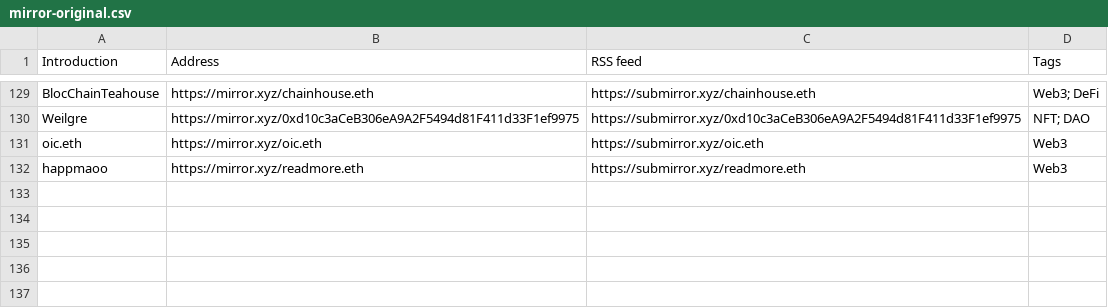
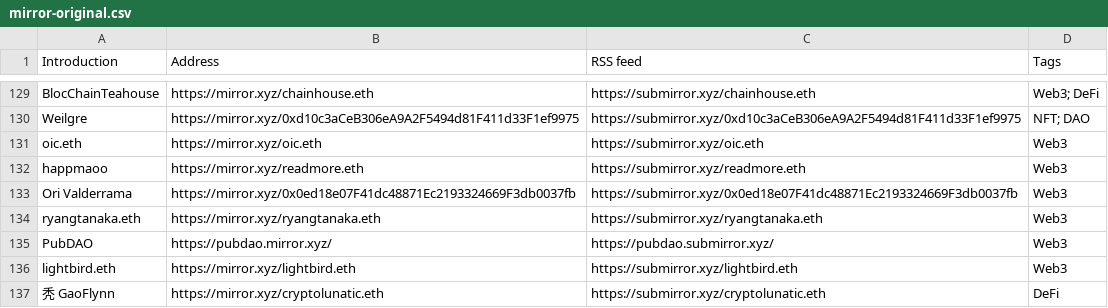
Before and after one commit to dbarobin/awesome-mirror, a CSV file: mirror-original.csv, drawn as a sheet; only a part is shown, gaps mark what is left out.

```diff
--- a/mirror-original.csv
+++ b/mirror-original.csv
@@ -132 +132,6 @@ oic.eth, https://mirror.xyz/oic.eth, https://submirror.xyz/oic.eth, Web3
 happmaoo, https://mirror.xyz/readmore.eth, https://submirror.xyz/readmore.eth, Web3
+Ori Valderrama, https://mirror.xyz/0x0ed18e07F41dc48871Ec2193324669F3db0037fb, https://submirror.xyz/0x0ed18e07F41dc48871Ec2193324669F3db0037fb, Web3
+ryangtanaka.eth, https://mirror.xyz/ryangtanaka.eth, https://submirror.xyz/ryangtanaka.eth, Web3
+PubDAO, https://pubdao.mirror.xyz/, https://pubdao.submirror.xyz/, Web3
+lightbird.eth, https://mirror.xyz/lightbird.eth, https://submirror.xyz/lightbird.eth, Web3
+秃 GaoFlynn, https://mirror.xyz/cryptolunatic.eth, https://submirror.xyz/cryptolunatic.eth, DeFi
```
Also changed, not shown: mirror-original-langs.csv.
